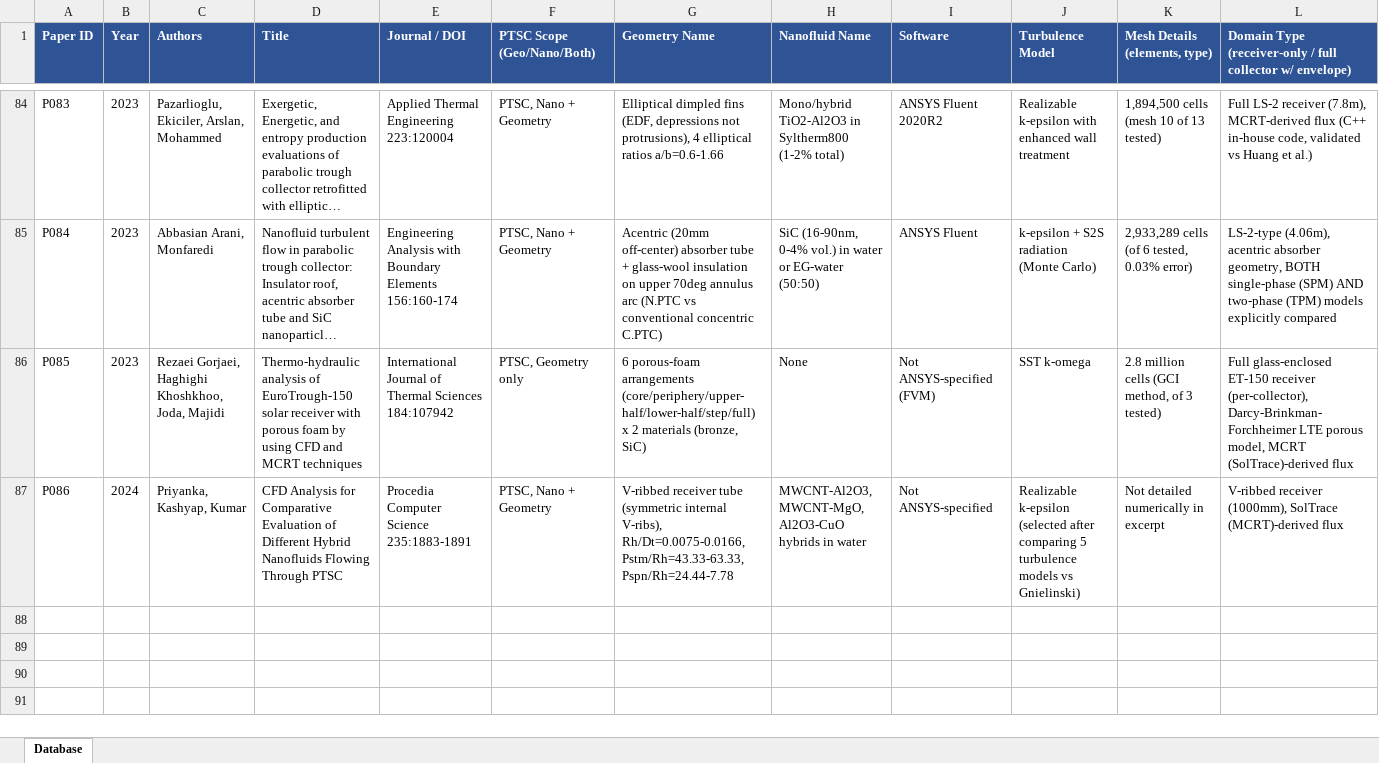
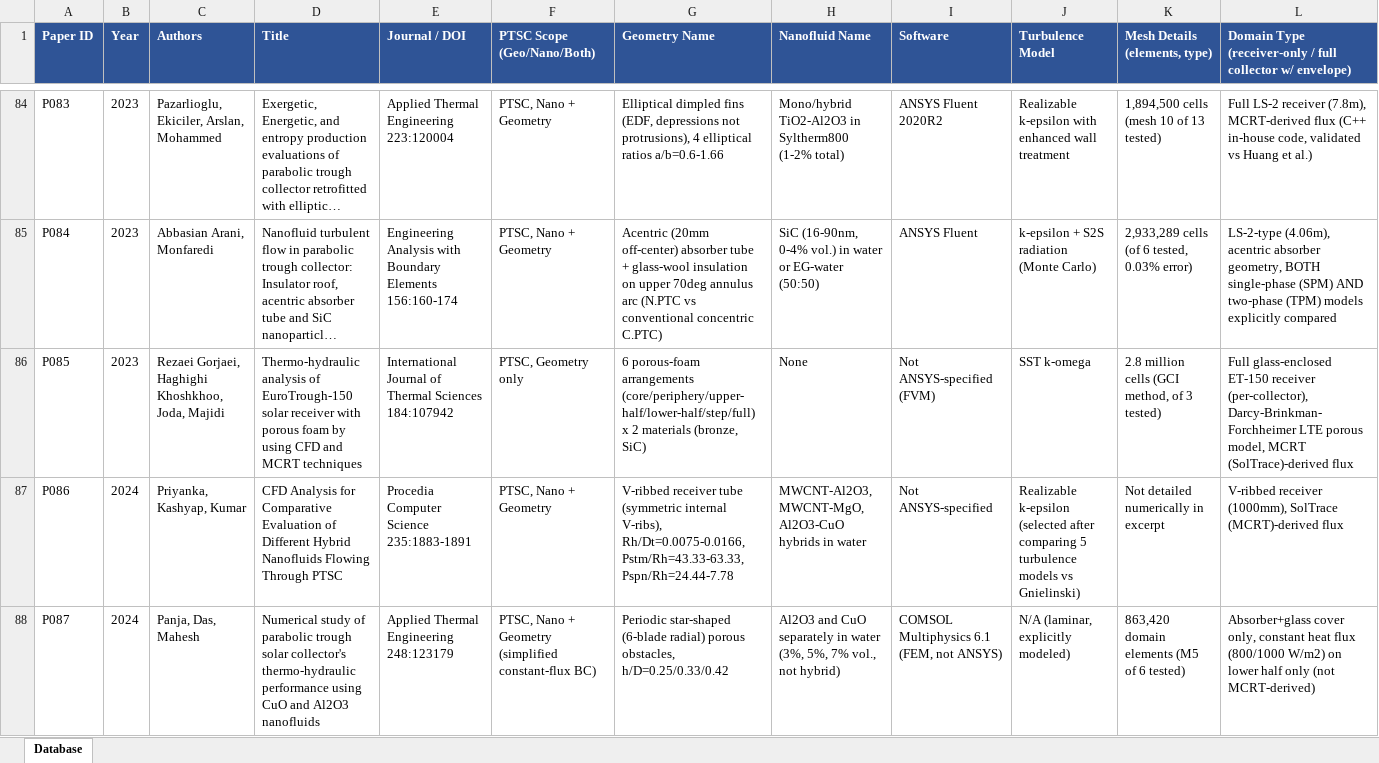
Before and after one commit to dhagax100/dhagax100, an Excel workbook: thesis/literature-db/Literature_Database.xlsx, sheet Database, drawn as a sheet; only a part is shown, gaps mark what is left out; long unchanged cells end in …; values as stored, in another font and other column widths than the file's, no borders; rows hold the shown columns only; the diff names each change by its address in the sheet, - before the commit and + after, or states it on an @@ line.

```diff
--- a/thesis/literature-db/Literature_Database.xlsx (sheet Database)
+++ b/thesis/literature-db/Literature_Database.xlsx (sheet Database)
+row 88: P087 | 2024 | Panja, Das, Mahesh | Numerical study of parabolic trough solar collector's thermo-hydraulic performance using CuO and Al2O3 nanofluids | Applied Thermal Engineering 248:123179 | PTSC, Nano + Geometry (simplified constant-flux BC) | Periodic star-shaped (6-blade radial) porous obstacles, h/D=0.25/0.33/0.42 | Al2O3 and CuO separately in water (3%, 5%, 7% vol., not hybrid) | COMSOL Multiphysics 6.1 (FEM, not ANSYS) | N/A (laminar, explicitly modeled) | 863,420 domain elements (M5 of 6 tested) | Absorber+glass cover only, constant heat flux (800/1000 W/m2) on lower half only (not MCRT-derived)
```
Also changed, not shown: 2 other files.
